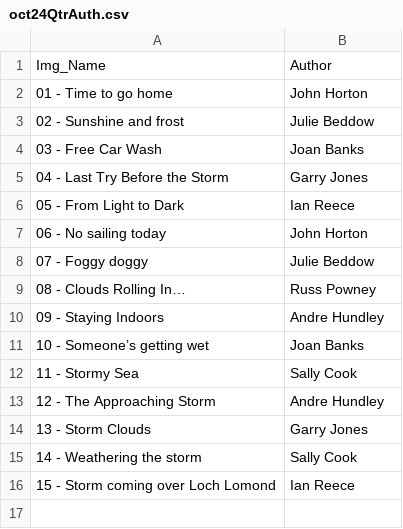
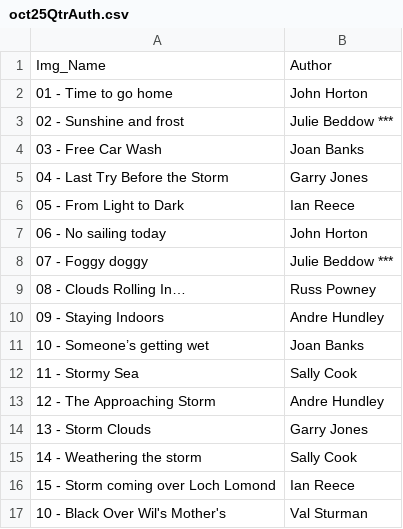
Before and after one commit to BroseleyCameraClub/BroseleyCameraClub.github.io, a CSV file: _data/oct25QtrAuth.csv (was _data/oct24QtrAuth.csv), drawn as a sheet.

```diff
--- a/_data/oct24QtrAuth.csv
+++ b/_data/oct25QtrAuth.csv
@@ -2,3 +2,3 @@ Img_Name,Author
 01 - Time to go home,John Horton
-02 - Sunshine and frost,Julie Beddow
+02 - Sunshine and frost,Julie Beddow ***
 03 - Free Car Wash,Joan Banks
@@ -7,3 +7,3 @@ Img_Name,Author
 06 - No sailing today,John Horton
-07 - Foggy doggy,Julie Beddow
+07 - Foggy doggy,Julie Beddow ***
 08 - Clouds Rolling In…,Russ Powney
@@ -16 +16,2 @@ Img_Name,Author
 15 - Storm coming over Loch Lomond,Ian Reece
+10 - Black Over Wil's Mother's,Val Sturman
```
Also changed, not shown: _data/oct25MonAuth.csv, 1 other file.
